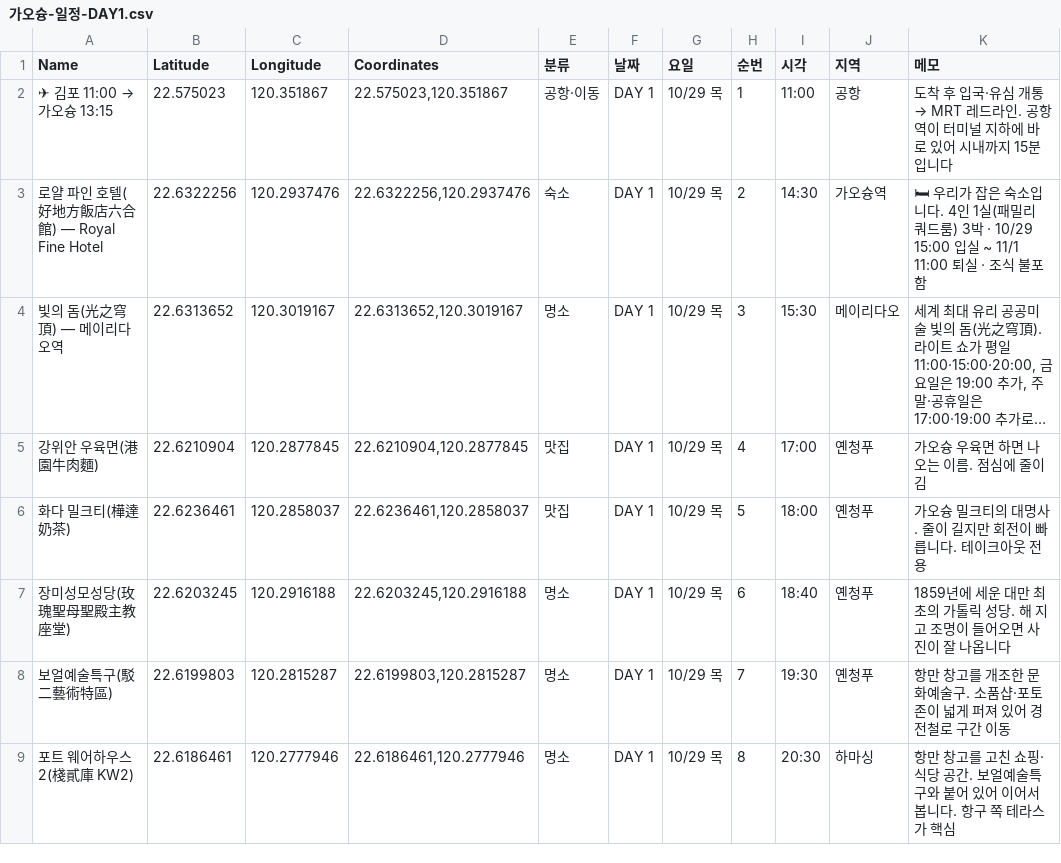
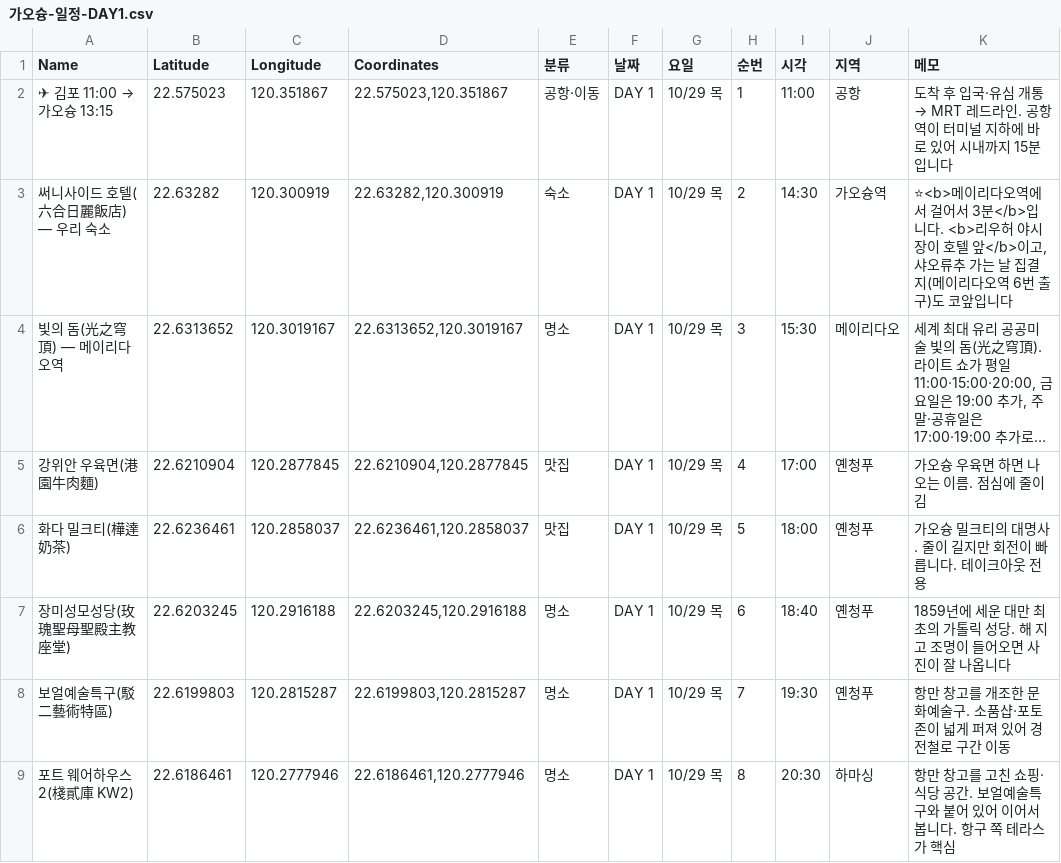
Before and after one commit to pado8/pado8.github.io, a CSV file: public/travel/kaohsiung/mymaps/가오슝-일정-DAY1.csv, drawn as a sheet; long unchanged cells end in …; the diff names each change by its address in the sheet, - before the commit and + after, or states it on an @@ line.

```diff
--- a/public/travel/kaohsiung/mymaps/가오슝-일정-DAY1.csv
+++ b/public/travel/kaohsiung/mymaps/가오슝-일정-DAY1.csv
-A3 (Name): 로얄 파인 호텔(好地方飯店六合館) — Royal Fine Hotel
+A3 (Name): 써니사이드 호텔(六合日麗飯店) — 우리 숙소
-B3 (Latitude): 22.6322256
+B3 (Latitude): 22.63282
-C3 (Longitude): 120.2937476
+C3 (Longitude): 120.300919
-D3 (Coordinates): 22.6322256,120.2937476
+D3 (Coordinates): 22.63282,120.300919
-K3 (메모): 🛏 우리가 잡은 숙소입니다. 4인 1실(패밀리 쿼드룸) 3박 · 10/29 15:00 입실 ~ 11/1 11:00 퇴실 · 조식 불포함
+K3 (메모): ⭐<b>메이리다오역에서 걸어서 3분</b>입니다. <b>리우허 야시장이 호텔 앞</b>이고, 샤오류추 가는 날 집결지(메이리다오역 6번 출구)도 코앞입니다
```
Also changed, not shown: public/travel/kaohsiung/mymaps/가오슝-숙소.csv, public/travel/kaohsiung/mymaps/가오슝-일정.csv, 4 other files.
